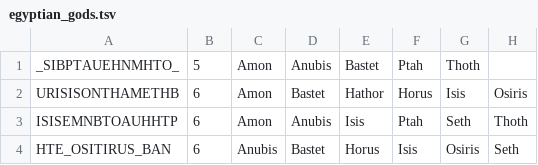
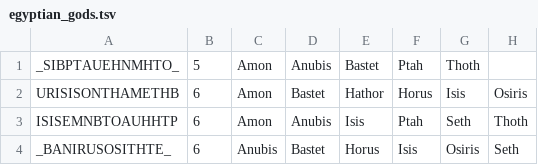
Before and after one commit to wainwrightmark/word_salad, a TSV file: ws_levels/src/levels/history_and_mythology/egyptian_gods.tsv, drawn as a sheet.

```diff
--- a/ws_levels/src/levels/history_and_mythology/egyptian_gods.tsv
+++ b/ws_levels/src/levels/history_and_mythology/egyptian_gods.tsv
@@ -3,2 +3,2 @@ URISISONTHAMETHB	6	Amon    	Bastet  	Hathor  	Horus   	Isis    	Osiris
 ISISEMNBTOAUHHTP	6	Amon    	Anubis  	Isis    	Ptah    	Seth    	Thoth
-HTE_OSITIRUS_BAN	6	Anubis  	Bastet  	Horus   	Isis    	Osiris  	Seth
+_BANIRUSOSITHTE_	6	Anubis  	Bastet  	Horus   	Isis    	Osiris  	Seth
```
Also changed, not shown: ws_game/daily.tsv, ws_levels/src/levels/global_location/us_states.tsv, 9 other files.
